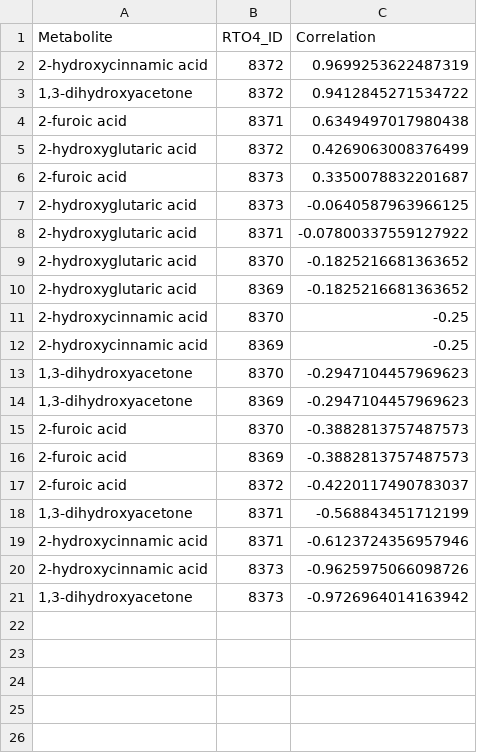
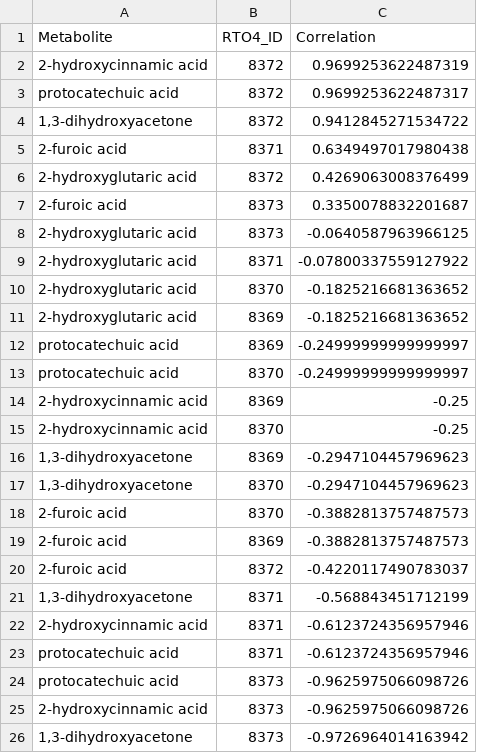
Before and after one commit to PNNL-Predictive-Phenomics/valpas, a CSV file: sample_data/out/rhodo_test_prot-metabol_corr_list.csv, drawn as a sheet.

Commit message:
Adds a prototype dash app that visualizes network using correlation

```diff
--- a/sample_data/out/rhodo_test_prot-metabol_corr_list.csv
+++ b/sample_data/out/rhodo_test_prot-metabol_corr_list.csv
@@ -2,2 +2,3 @@ Metabolite,RTO4_ID,Correlation
 2-hydroxycinnamic acid,8372,0.9699253622487319
+protocatechuic acid,8372,0.9699253622487317
 "1,3-dihydroxyacetone",8372,0.9412845271534722
@@ -10,6 +11,8 @@ Metabolite,RTO4_ID,Correlation
 2-hydroxyglutaric acid,8369,-0.1825216681363652
+protocatechuic acid,8369,-0.24999999999999997
+protocatechuic acid,8370,-0.24999999999999997
+2-hydroxycinnamic acid,8369,-0.25
 2-hydroxycinnamic acid,8370,-0.25
-2-hydroxycinnamic acid,8369,-0.25
+"1,3-dihydroxyacetone",8369,-0.2947104457969623
 "1,3-dihydroxyacetone",8370,-0.2947104457969623
-"1,3-dihydroxyacetone",8369,-0.2947104457969623
 2-furoic acid,8370,-0.3882813757487573
@@ -19,2 +22,4 @@ Metabolite,RTO4_ID,Correlation
 2-hydroxycinnamic acid,8371,-0.6123724356957946
+protocatechuic acid,8371,-0.6123724356957946
+protocatechuic acid,8373,-0.9625975066098726
 2-hydroxycinnamic acid,8373,-0.9625975066098726
```
Also changed, not shown: 1 other file.
